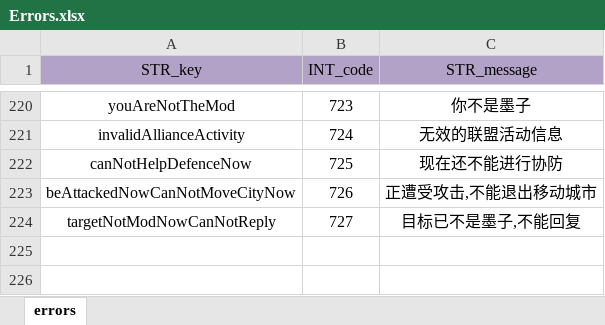
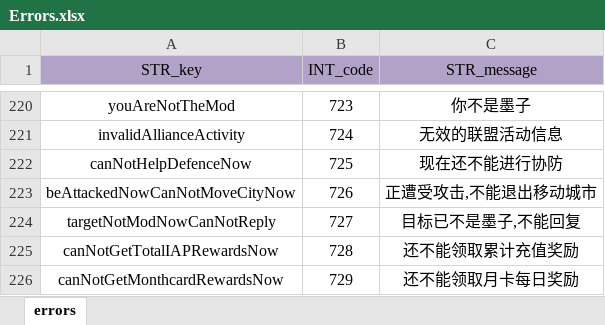
Before and after one commit to ModunZhang/dragonfall_client, an Excel workbook: Dragonfall/gameData/shared/Errors.xlsx, sheet errors, drawn as a sheet; only a part is shown, gaps mark what is left out; values as stored, in another font and other column widths than the file's, no borders; the diff names each change by its address in the sheet, - before the commit and + after, or states it on an @@ line.

```diff
--- a/Dragonfall/gameData/shared/Errors.xlsx (sheet errors)
+++ b/Dragonfall/gameData/shared/Errors.xlsx (sheet errors)
+row 225: canNotGetTotalIAPRewardsNow | 728 | 还不能领取累计充值奖励
+row 226: canNotGetMonthcardRewardsNow | 729 | 还不能领取月卡每日奖励
```
Also changed, not shown: Dragonfall/gameData/shared/PlayerInitData.xlsx, 37 other files.
